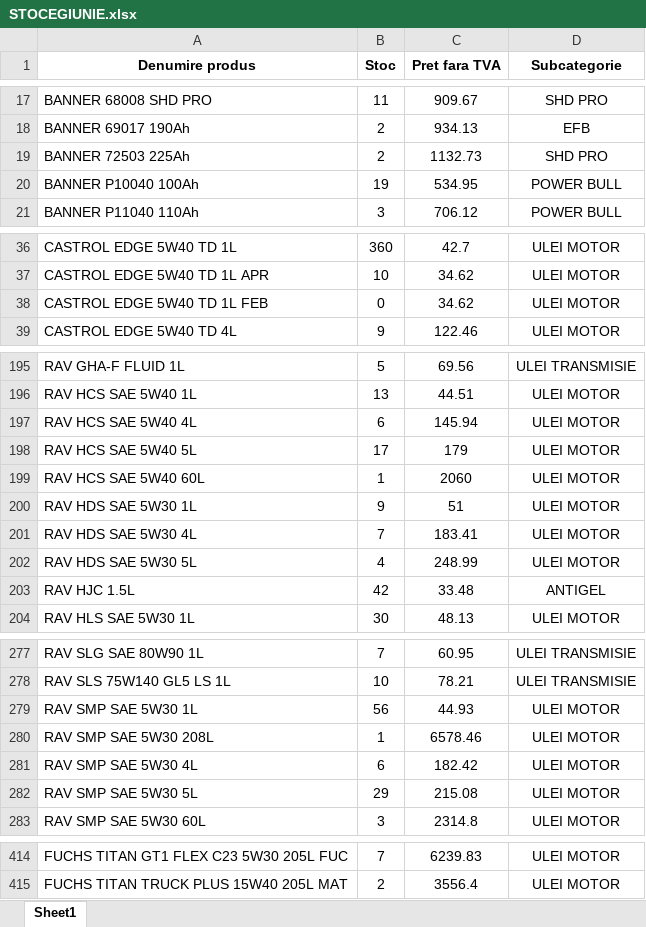
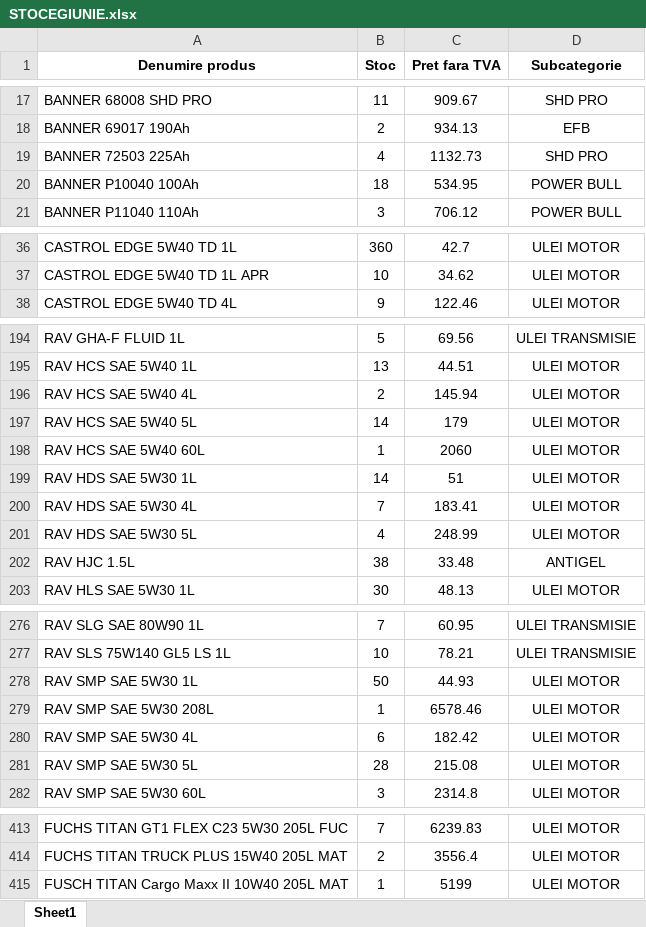
Before and after one commit to ab12slk-sys/dmautoravenol, an Excel workbook: STOCEGIUNIE.xlsx, sheet Sheet1, drawn as a sheet; only a part is shown, gaps mark what is left out; values as stored, in another font and other column widths than the file's, no borders; removed rows and columns are numbered as before the commit, all else as after; the diff covers the shown part only; the diff names each change by its address in the sheet, - before the commit and + after, or states it on an @@ line.

Commit message:
Add files via upload

```diff
--- a/STOCEGIUNIE.xlsx (sheet Sheet1)
+++ b/STOCEGIUNIE.xlsx (sheet Sheet1)
-B19 (Stoc): 2
+B19 (Stoc): 4
-B20 (Stoc): 19
+B20 (Stoc): 18
-row 38: CASTROL EDGE 5W40 TD 1L FEB | 0 | 34.62 | ULEI MOTOR
-B196 (Stoc): 6
+B196 (Stoc): 2
-B197 (Stoc): 17
+B197 (Stoc): 14
-B199 (Stoc): 9
+B199 (Stoc): 14
-B202 (Stoc): 42
+B202 (Stoc): 38
-B278 (Stoc): 56
+B278 (Stoc): 50
-B281 (Stoc): 29
+B281 (Stoc): 28
+row 415: FUSCH TITAN Cargo Maxx II 10W40 205L MAT | 1 | 5199 | ULEI MOTOR
```
Also changed, not shown: 9 edited cells elsewhere in this sheet.
